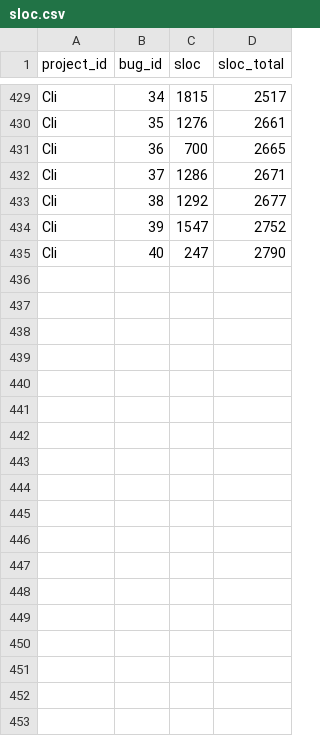
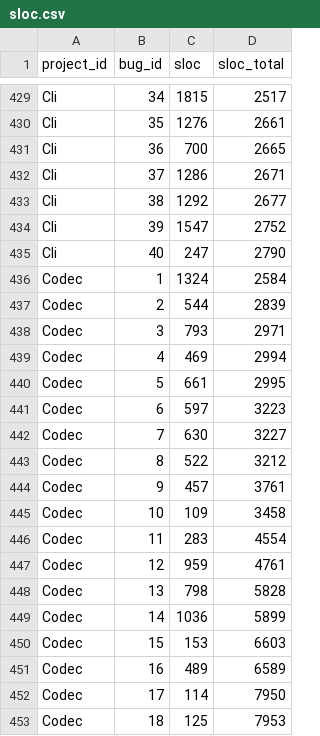
Before and after one commit to NicolasHampa/jaguar-data-flow-experiments, a CSV file: scripts/score-ranking/buggy-lines/sloc.csv, drawn as a sheet; only a part is shown, gaps mark what is left out.

Commit message:
Adição de buggy-lines para programa Codec do D4J

```diff
--- a/scripts/score-ranking/buggy-lines/sloc.csv
+++ b/scripts/score-ranking/buggy-lines/sloc.csv
@@ -435 +435,19 @@ Cli,39,1547,2752
 Cli,40,247,2790
+Codec,1,1324,2584
+Codec,2,544,2839
+Codec,3,793,2971
+Codec,4,469,2994
+Codec,5,661,2995
+Codec,6,597,3223
+Codec,7,630,3227
+Codec,8,522,3212
+Codec,9,457,3761
+Codec,10,109,3458
+Codec,11,283,4554
+Codec,12,959,4761
+Codec,13,798,5828
+Codec,14,1036,5899
+Codec,15,153,6603
+Codec,16,489,6589
+Codec,17,114,7950
+Codec,18,125,7953
```
Also changed, not shown: 18 other files.
